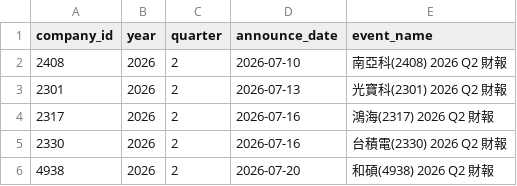
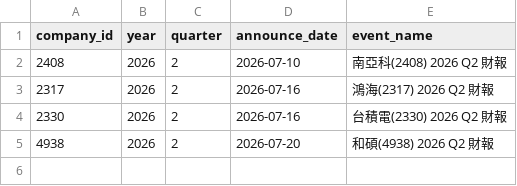
Before and after one commit to wenchiehlee-investment/MOPS, a CSV file: data/reports/early_filer_candidates.csv, drawn as a sheet.

```diff
--- a/data/reports/early_filer_candidates.csv
+++ b/data/reports/early_filer_candidates.csv
@@ -2,3 +2,2 @@ company_id,year,quarter,announce_date,event_name
 2408,2026,2,2026-07-10,南亞科(2408) 2026 Q2 財報
-2301,2026,2,2026-07-13,光寶科(2301) 2026 Q2 財報
 2317,2026,2,2026-07-16,鴻海(2317) 2026 Q2 財報
```
Also changed, not shown: data/reports/mops_health_summary.csv, data/reports/mops_matrix_latest.csv.
